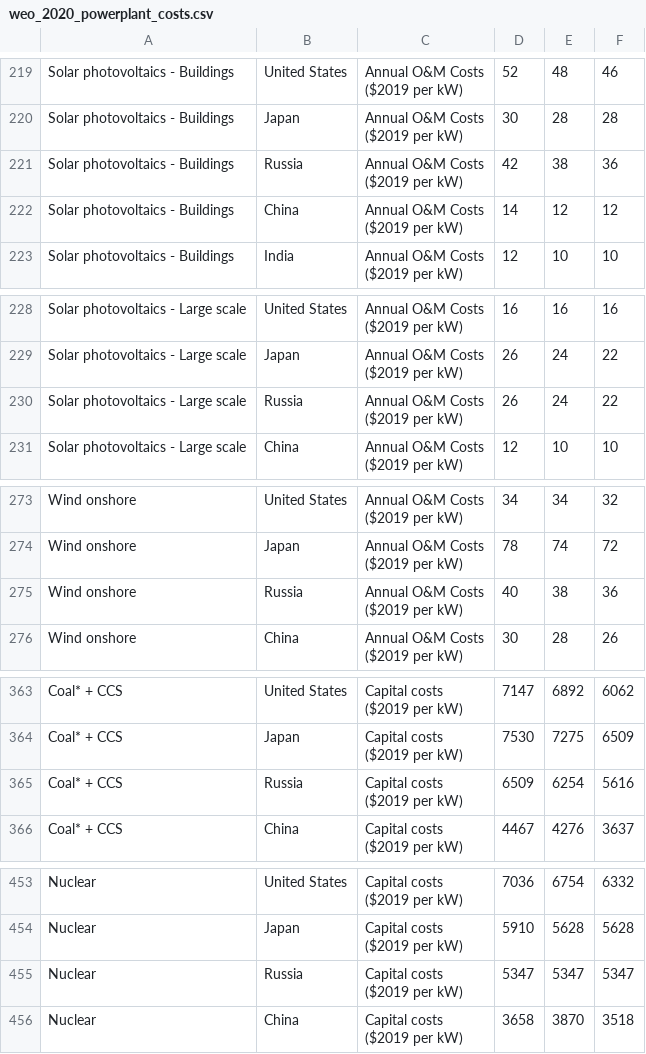
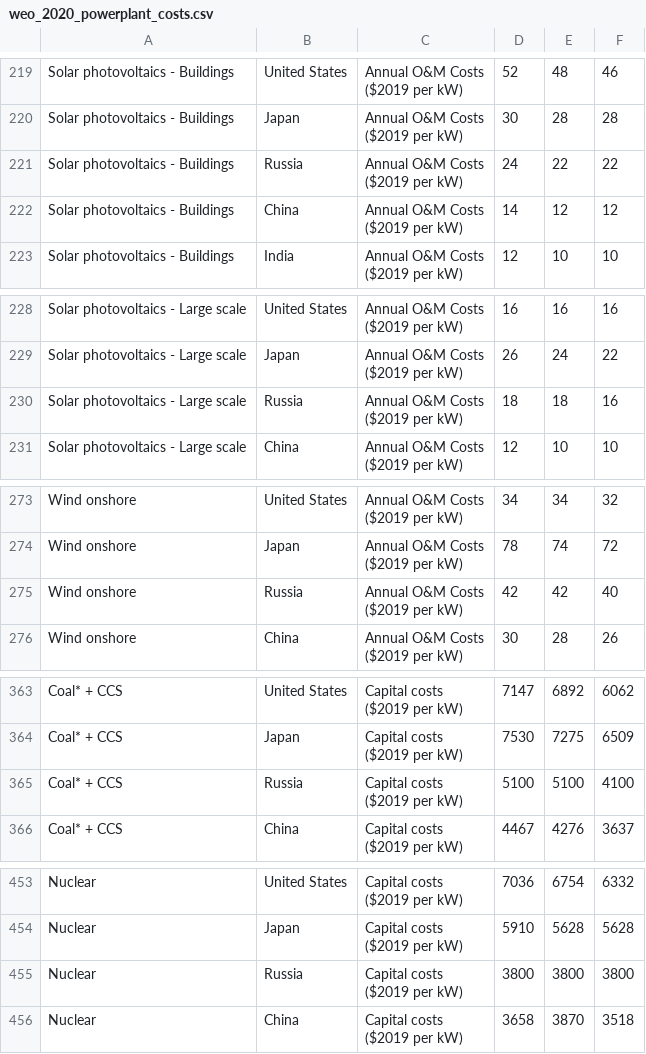
Before and after one commit to SimoneOseiOwusu/osemosys_global, a CSV file: resources/data/default/weo_2020_powerplant_costs.csv, drawn as a sheet; only a part is shown, gaps mark what is left out; the diff covers the shown part only.

Commit message:
Updates powerplant costs for RUS

```diff
--- a/resources/data/default/weo_2020_powerplant_costs.csv
+++ b/resources/data/default/weo_2020_powerplant_costs.csv
@@ -439,4 +439,4 @@ Solar photovoltaics - Buildings,Japan,"Annual O&M Costs
 ($2019 per kW)",30,28,28
-Solar photovoltaics - Buildings,Russia,"Annual O&M Costs
-($2019 per kW)",42,38,36
+Solar photovoltaics - Buildings,Russia,"Annual O&M Costs
+($2019 per kW)",24,22,22
 Solar photovoltaics - Buildings,China,"Annual O&M Costs
@@ -457,4 +457,4 @@ Solar photovoltaics - Large scale,Japan,"Annual O&M Costs
 ($2019 per kW)",26,24,22
-Solar photovoltaics - Large scale,Russia,"Annual O&M Costs
-($2019 per kW)",26,24,22
+Solar photovoltaics - Large scale,Russia,"Annual O&M Costs
+($2019 per kW)",18,18,16
 Solar photovoltaics - Large scale,China,"Annual O&M Costs
@@ -547,4 +547,4 @@ Wind onshore,Japan,"Annual O&M Costs
 ($2019 per kW)",78,74,72
-Wind onshore,Russia,"Annual O&M Costs
-($2019 per kW)",40,38,36
+Wind onshore,Russia,"Annual O&M Costs
+($2019 per kW)",42,42,40
 Wind onshore,China,"Annual O&M Costs
@@ -727,4 +727,4 @@ Coal* + CCS,Japan,"Capital costs
 ($2019 per kW)",7530,7275,6509
-Coal* + CCS,Russia,"Capital costs
-($2019 per kW)",6509,6254,5616
+Coal* + CCS,Russia,"Capital costs
+($2019 per kW)",5100,5100,4100
 Coal* + CCS,China,"Capital costs
@@ -907,4 +907,4 @@ Nuclear,Japan,"Capital costs
 ($2019 per kW)",5910,5628,5628
-Nuclear,Russia,"Capital costs
-($2019 per kW)",5347,5347,5347
+Nuclear,Russia,"Capital costs
+($2019 per kW)",3800,3800,3800
 Nuclear,China,"Capital costs
```
Also changed, not shown: 31 edited cells elsewhere in this file, 1 other file.
